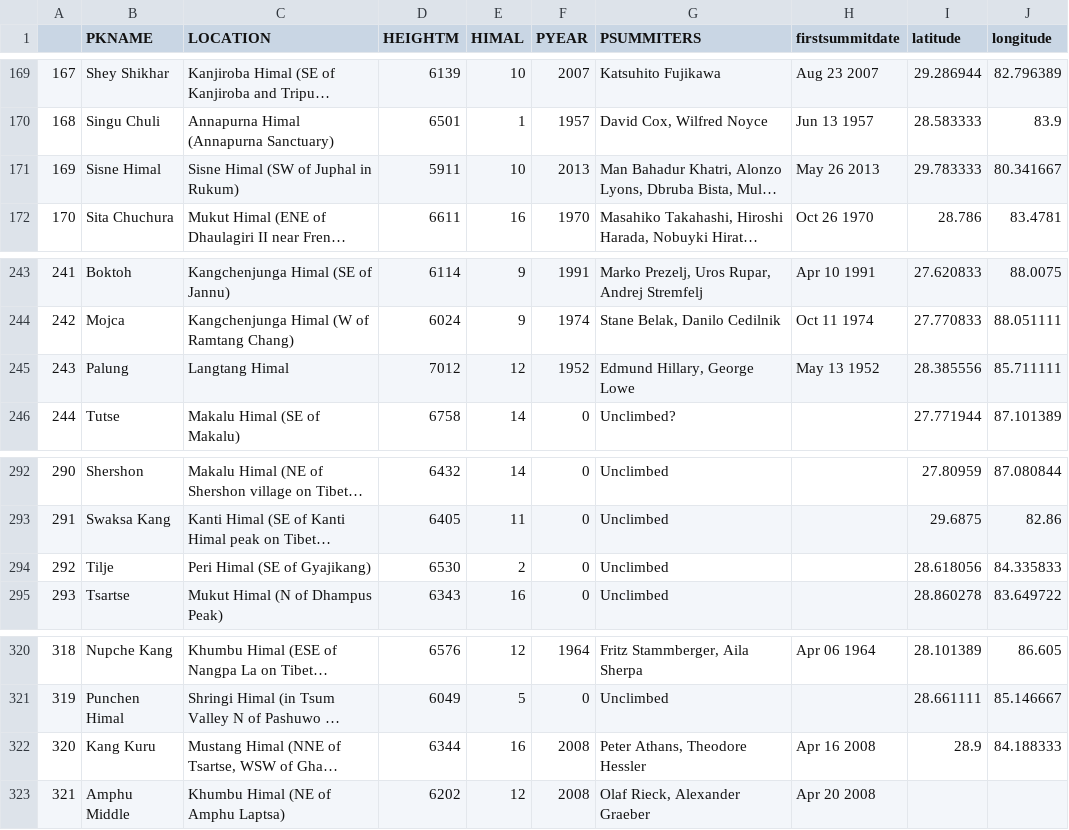
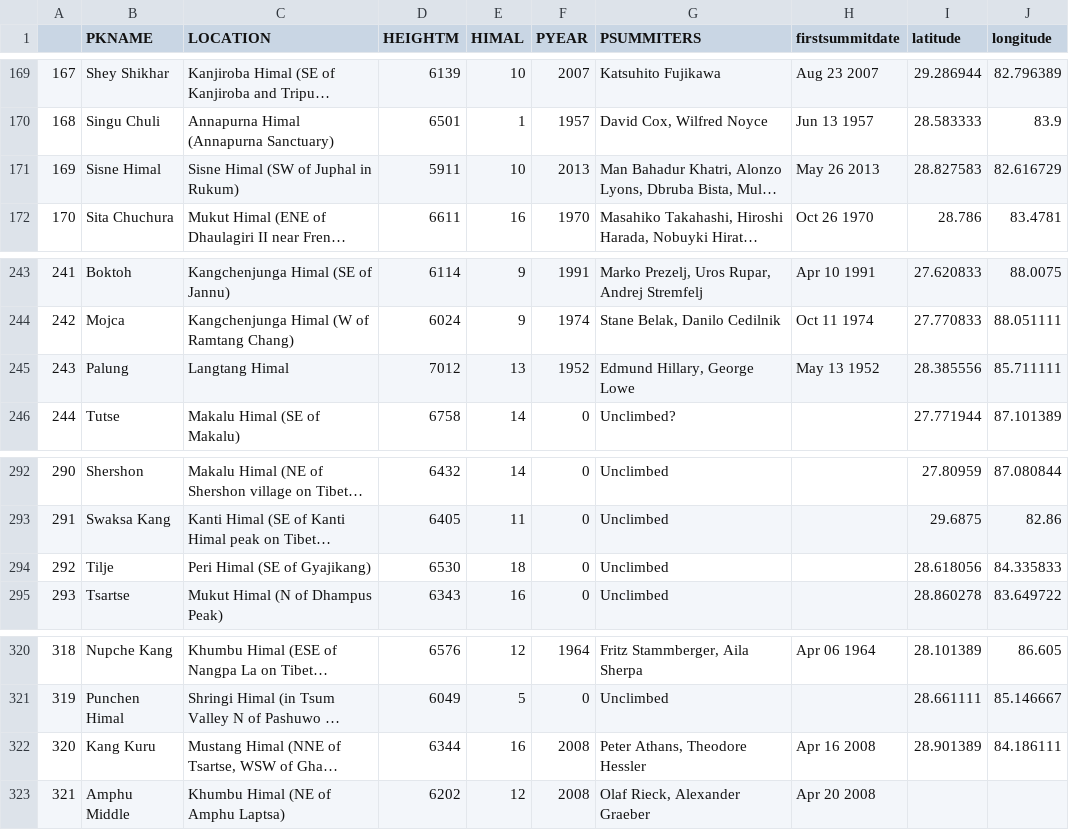
Before and after one commit to elbertwang3/himalayas, a CSV file: data/geocodedpeaks.csv, drawn as a sheet; only a part is shown, gaps mark what is left out; long unchanged cells end in …; the diff names each change by its address in the sheet, - before the commit and + after, or states it on an @@ line.

```diff
--- a/data/geocodedpeaks.csv
+++ b/data/geocodedpeaks.csv
-I171 (latitude): 29.783333
+I171 (latitude): 28.827583
-J171 (longitude): 80.341667
+J171 (longitude): 82.616729
-E245 (HIMAL): 12
+E245 (HIMAL): 13
-E294 (HIMAL): 2
+E294 (HIMAL): 18
-I322 (latitude): 28.9
+I322 (latitude): 28.901389
-J322 (longitude): 84.188333
+J322 (longitude): 84.186111
```
Also changed, not shown: 7 other files.
